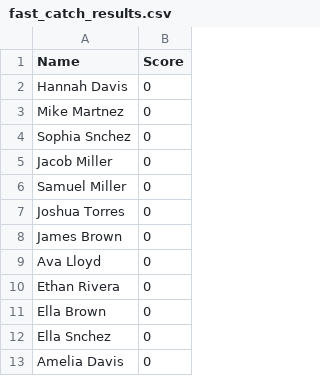
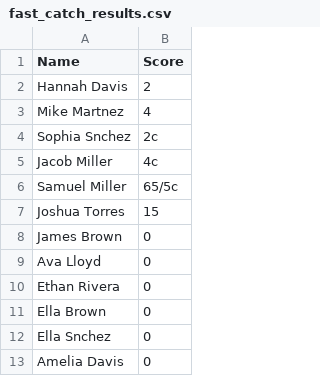
Before and after one commit to NilsvVeen/BoomerangTournament, a CSV file: output/fast_catch_results.csv, drawn as a sheet; only a part is shown.

Commit message:
update fast catch

```diff
--- a/output/fast_catch_results.csv
+++ b/output/fast_catch_results.csv
@@ -1,8 +1,8 @@
 Name,Score
-Hannah Davis,0
-Mike Martnez,0
-Sophia Snchez,0
-Jacob Miller,0
-Samuel Miller,0
-Joshua Torres,0
+Hannah Davis,2
+Mike Martnez,4
+Sophia Snchez,2c
+Jacob Miller,4c
+Samuel Miller,65/5c
+Joshua Torres,15
 James Brown,0
```
Also changed, not shown: 1 other file.
